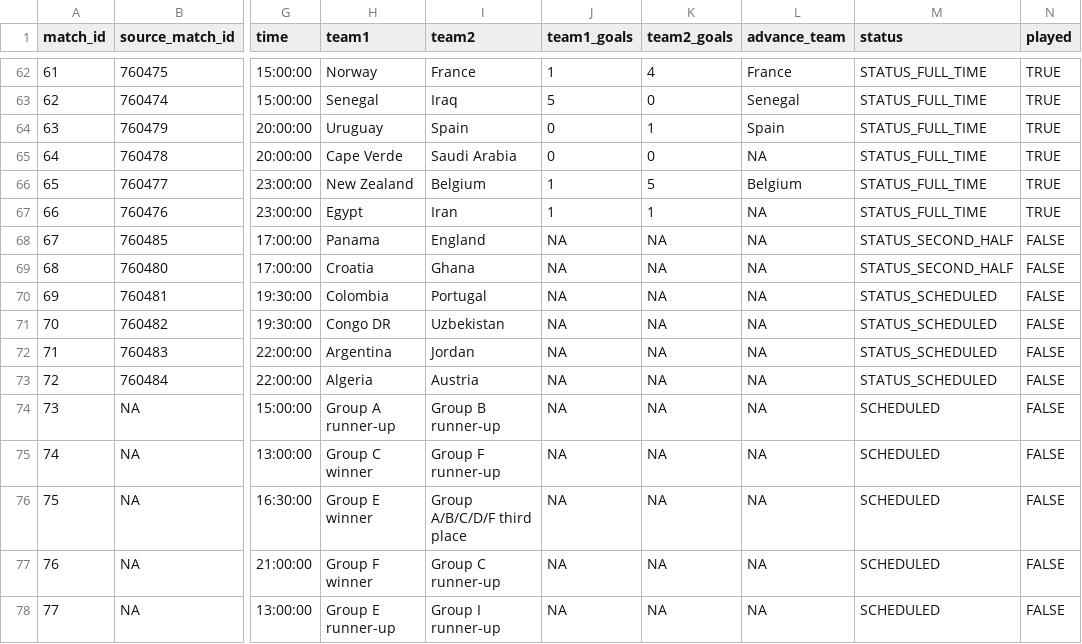
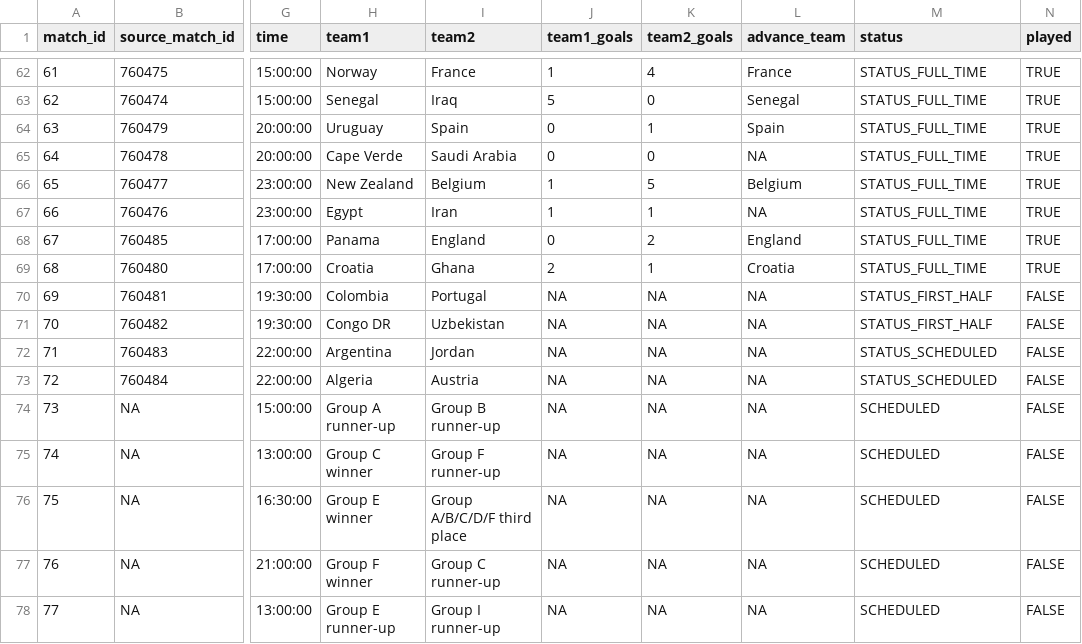
Before and after one commit to pedrosant-anna/bolao-copa-2026-x7q9p, a CSV file: data/results/actual_results.csv, drawn as a sheet; only a part is shown, gaps mark what is left out; the diff names each change by its address in the sheet, - before the commit and + after, or states it on an @@ line.

```diff
--- a/data/results/actual_results.csv
+++ b/data/results/actual_results.csv
-J68 (team1_goals): NA
+J68 (team1_goals): 0
-K68 (team2_goals): NA
+K68 (team2_goals): 2
-L68 (advance_team): NA
+L68 (advance_team): England
-M68:M69 (status): STATUS_SECOND_HALF
+M68:M69 (status): STATUS_FULL_TIME
-N68:N69 (played): FALSE
+N68:N69 (played): TRUE
-J69 (team1_goals): NA
+J69 (team1_goals): 2
-K69 (team2_goals): NA
+K69 (team2_goals): 1
-L69 (advance_team): NA
+L69 (advance_team): Croatia
-M70:M71 (status): STATUS_SCHEDULED
+M70:M71 (status): STATUS_FIRST_HALF
```
Also changed, not shown: data/scored_outputs/actual_third_place_ranking.csv, data/scored_outputs/group_position_points.csv, 5 other files.
